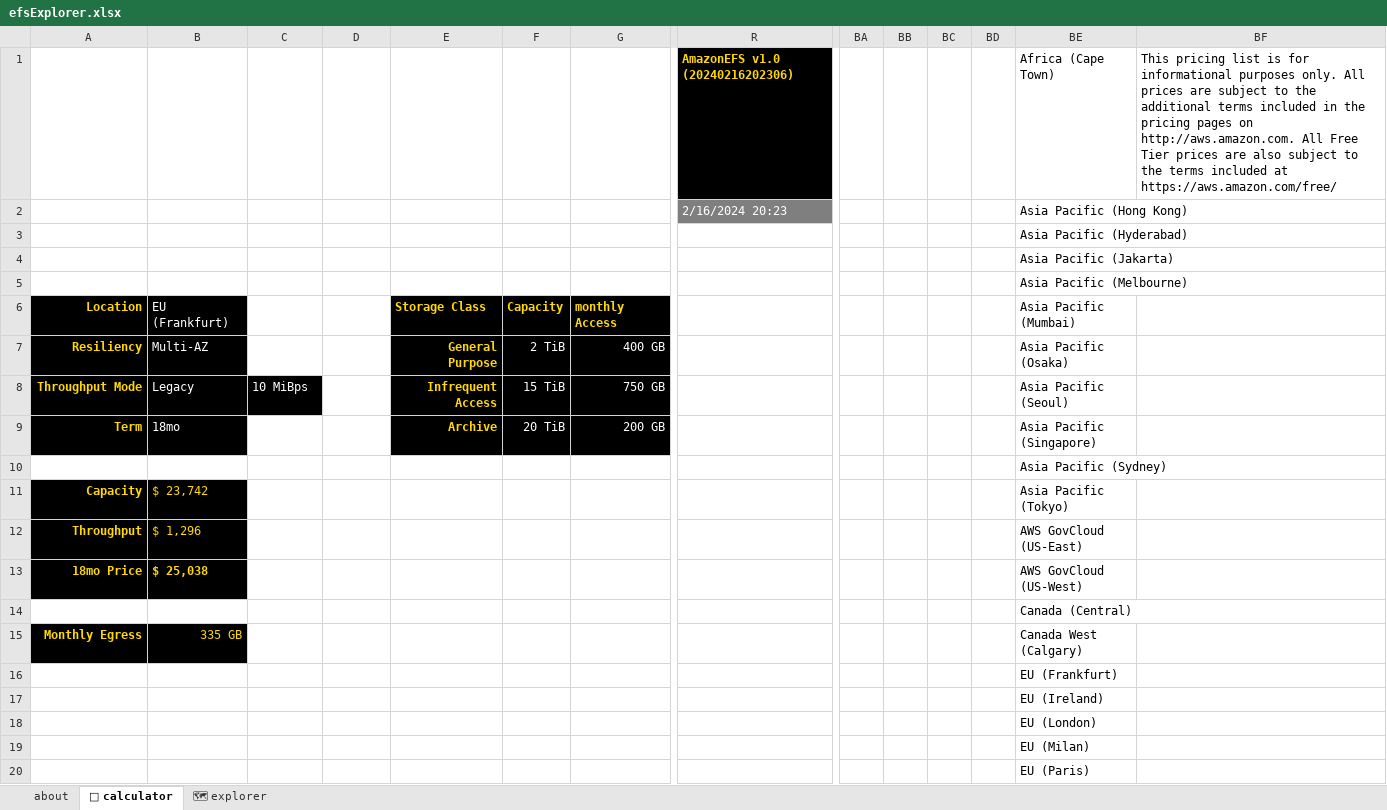
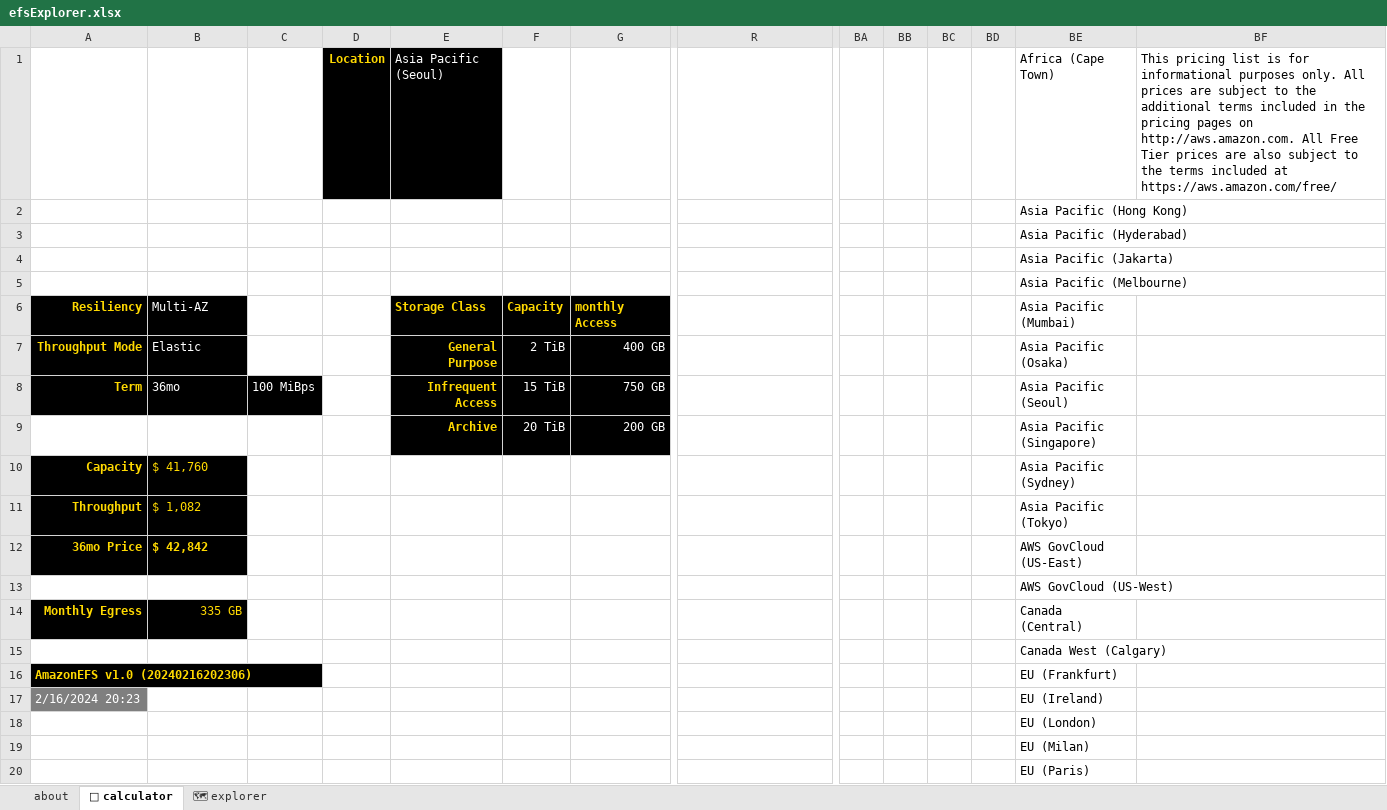
Before and after one commit to pgaljan/efsExplorer, an Excel workbook: efsExplorer.xlsx, sheet 🧮 calculator, drawn as a sheet; only a part is shown, gaps mark what is left out; values as stored, in another font and other column widths than the file's, no borders; charts and pictures and conditional formats and table styles not drawn; removed rows and columns are numbered as before the commit, all else as after; rows hold the shown columns only; the diff names each change by its address in the sheet, - before the commit and + after, or states it on an @@ line.

Commit message:
Add files via upload

```diff
--- a/efsExplorer.xlsx (sheet 🧮 calculator)
+++ b/efsExplorer.xlsx (sheet 🧮 calculator)
-row 1:  |  |  |  |  |  |  | AmazonEFS v1.0 (20240216202306) |  |  |  |  | Africa (Cape Town) | This pricing list is for informational purposes only. All prices are subject to the additional terms included in the pricing pages on http://aws.amazon.com. All Free Tier prices are also subject to the terms included at https://aws.amazon.com/free/
-row 2:  |  |  |  |  |  |  | 2/16/2024 20:23 |  |  |  |  | Asia Pacific (Hong Kong)
+row 1:  |  |  | Location | Asia Pacific (Seoul) |  |  |  |  |  |  |  | Africa (Cape Town) | This pricing list is for informational purposes only. All prices are subject to the additional terms included in the pricing pages on http://aws.amazon.com. All Free Tier prices are also subject to the terms included at https://aws.amazon.com/free/
+row 2:  |  |  |  |  |  |  |  |  |  |  |  | Asia Pacific (Hong Kong)
-A6: Location
+A6: Resiliency
-B6: EU (Frankfurt)
+B6: Multi-AZ
-A7: Resiliency
+A7: Throughput Mode
-B7: Multi-AZ
+B7: Elastic
-A8: Throughput Mode
+A8: Term
-B8: Legacy
+B8: 36mo
-C8: 10 MiBps
+C8: 100 MiBps
-A9: Term
+A9: (empty)
-A9:B9 fill: #000000
+A9:B9 fill: none
-B9: 18mo
+B9: (empty)
-row 10:  |  |  |  |  |  |  |  |  |  |  |  | Asia Pacific (Sydney)
-B10: $ 23,742
+B10: $ 41,760
-BE10: Asia Pacific (Tokyo)
+BE10: Asia Pacific (Sydney)
-B11: $ 1,296
+B11: $ 1,082
-BE11: AWS GovCloud (US-East)
+BE11: Asia Pacific (Tokyo)
-row 13: 18mo Price | $ 25,038 |  |  |  |  |  |  |  |  |  |  | AWS GovCloud (US-West)
+row 12: 36mo Price | $ 42,842 |  |  |  |  |  |  |  |  |  |  | AWS GovCloud (US-East)
-BE13: Canada (Central)
+BE13: AWS GovCloud (US-West)
-BE14: Canada West (Calgary)
+BE14: Canada (Central)
-BE15: EU (Frankfurt)
+BE15: Canada West (Calgary)
-row 17:  |  |  |  |  |  |  |  |  |  |  |  | EU (Ireland)
+row 16: AmazonEFS v1.0 (20240216202306) |  |  |  |  |  |  |  |  |  |  |  | EU (Frankfurt)
+row 17: 2/16/2024 20:23 |  |  |  |  |  |  |  |  |  |  |  | EU (Ireland)
```
Also changed, not shown: sheet 🗺 explorer, hidden cells, charts or pictures.
